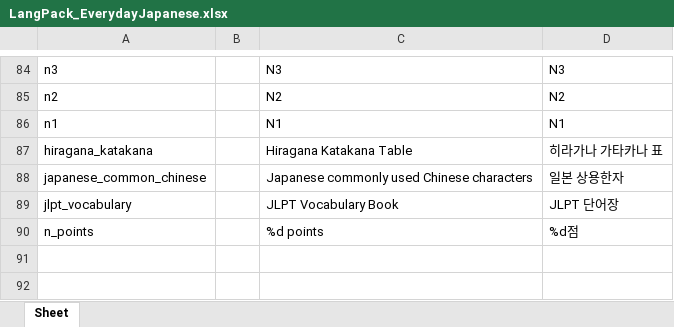
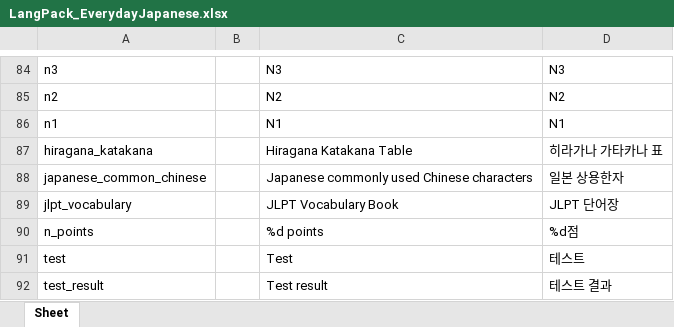
Before and after one commit to H0sungKim/EverydayJapanese, an Excel workbook: Localization/LangPack_EverydayJapanese.xlsx, sheet Sheet, drawn as a sheet; only a part is shown, gaps mark what is left out; values as stored, in another font and other column widths than the file's, no borders; the diff names each change by its address in the sheet, - before the commit and + after, or states it on an @@ line.

```diff
--- a/Localization/LangPack_EverydayJapanese.xlsx (sheet Sheet)
+++ b/Localization/LangPack_EverydayJapanese.xlsx (sheet Sheet)
+row 91: test |  | Test | 테스트
+row 92: test_result |  | Test result | 테스트 결과
```
Also changed, not shown: 6 other files.
